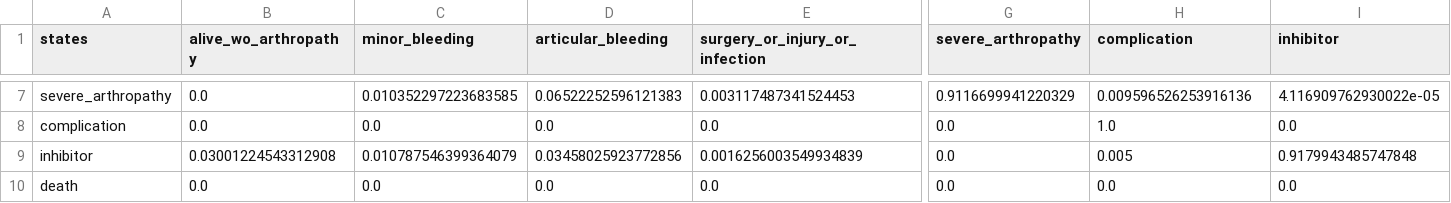
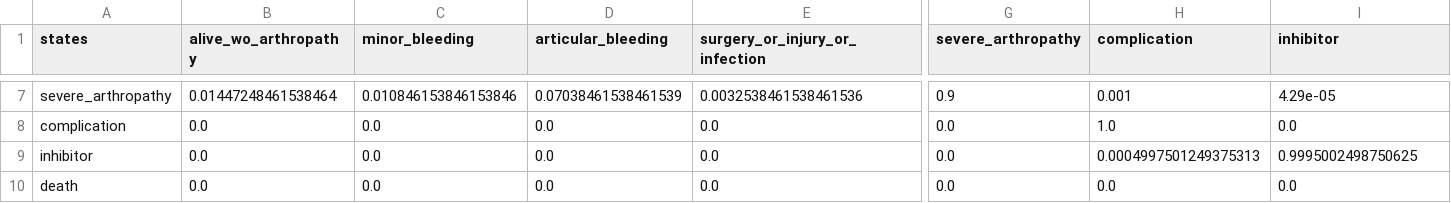
Before and after one commit to MohammadHashemian/hemophilia-a-cua, a CSV file: data/processed/pro_transition_matrix.csv, drawn as a sheet; only a part is shown, gaps mark what is left out; the diff covers the shown part only; the diff names each change by its address in the sheet, - before the commit and + after, or states it on an @@ line.

```diff
--- a/data/processed/pro_transition_matrix.csv
+++ b/data/processed/pro_transition_matrix.csv
-B7 (alive_wo_arthropathy): 0.0
+B7 (alive_wo_arthropathy): 0.01447248461538464
-C7 (minor_bleeding): 0.010352297223683585
+C7 (minor_bleeding): 0.010846153846153846
-D7 (articular_bleeding): 0.06522252596121383
+D7 (articular_bleeding): 0.07038461538461539
-E7 (surgery_or_injury_or_infection): 0.003117487341524453
+E7 (surgery_or_injury_or_infection): 0.0032538461538461536
-G7 (severe_arthropathy): 0.9116699941220329
+G7 (severe_arthropathy): 0.9
-H7 (complication): 0.009596526253916136
+H7 (complication): 0.001
-I7 (inhibitor): 4.116909762930022e-05
+I7 (inhibitor): 4.29e-05
-B9 (alive_wo_arthropathy): 0.03001224543312908
+B9 (alive_wo_arthropathy): 0.0
-C9 (minor_bleeding): 0.010787546399364079
+C9 (minor_bleeding): 0.0
-D9 (articular_bleeding): 0.03458025923772856
+D9 (articular_bleeding): 0.0
-E9 (surgery_or_injury_or_infection): 0.0016256003549934839
+E9 (surgery_or_injury_or_infection): 0.0
-H9 (complication): 0.005
+H9 (complication): 0.0004997501249375313
-I9 (inhibitor): 0.9179943485747848
+I9 (inhibitor): 0.9995002498750625
```
Also changed, not shown: 32 edited cells elsewhere in this file, data/processed/od_transition_matrix.csv, 16 other files.
